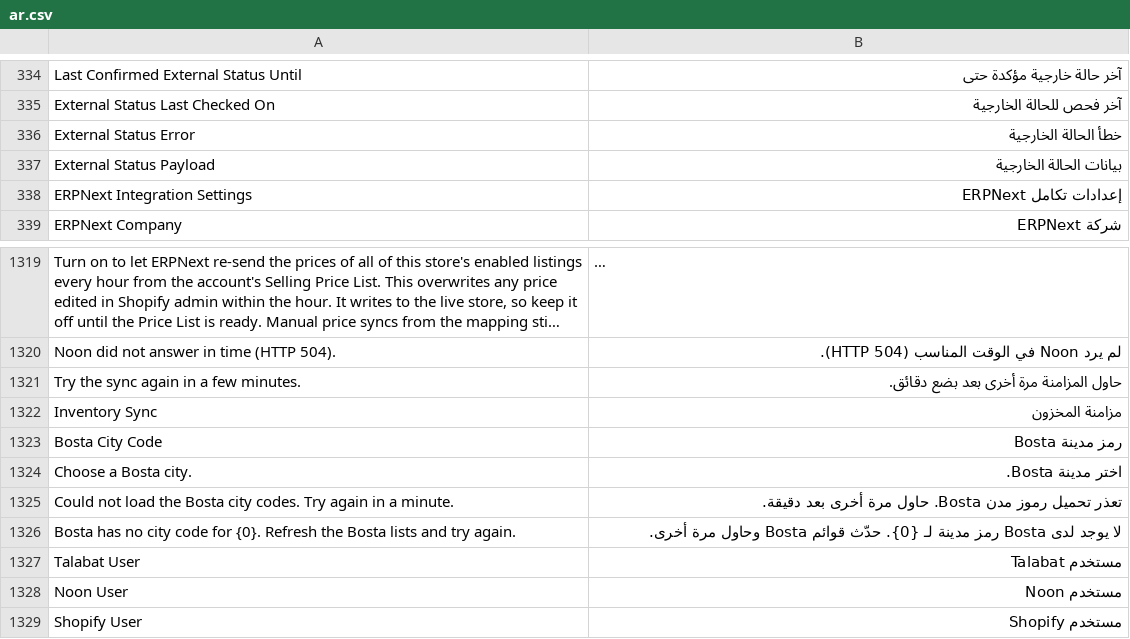
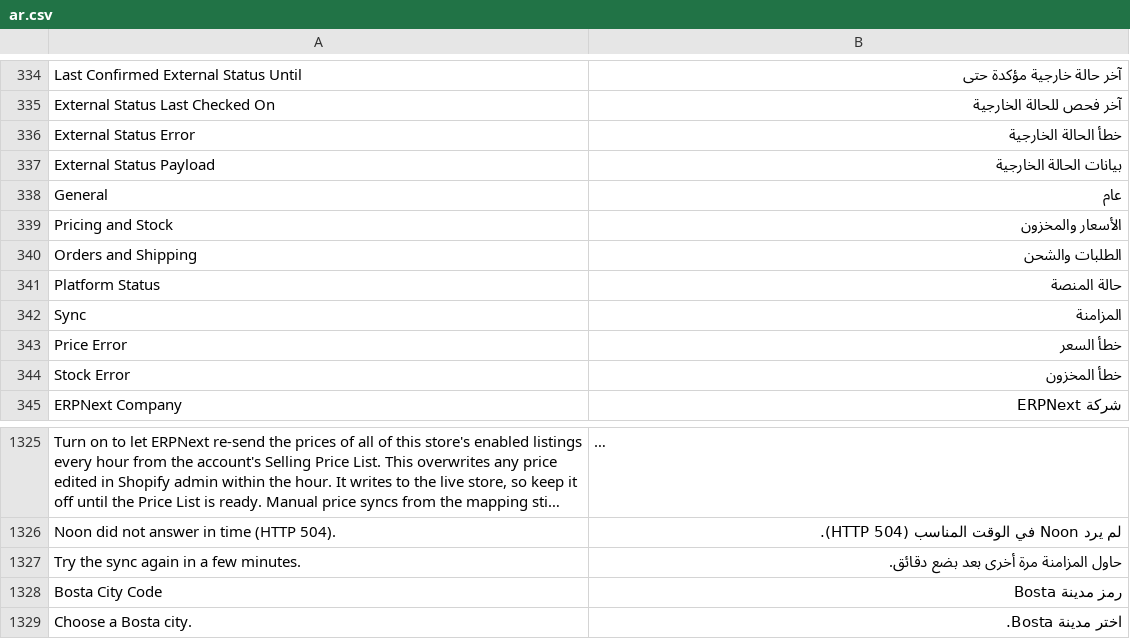
Before and after one commit to MohamedAmirr/tamwenat-el-zekrayat, a CSV file: apps/marketplace_integrations/marketplace_integrations/translations/ar.csv, drawn as a sheet; only a part is shown, gaps mark what is left out; the shorter side is filled out with more unchanged rows; long unchanged cells end in …; removed rows and columns are numbered as before the commit, all else as after; the diff names each change by its address in the sheet, - before the commit and + after, or states it on an @@ line.

Commit message:
feat(marketplace): tabbed Marketplace Account and Product Mapping forms (#517)
The Account and Mapping forms had grown past one screen, so fields were hard to find. Tabs group them by job (General, Pricing and Stock, Orders and Shipping, Platform Status; Mapping and Sync). Price and stock errors go in the message above the tabs so they show on every tab; this is layout only, no field was renamed.

```diff
--- a/apps/marketplace_integrations/marketplace_integrations/translations/ar.csv
+++ b/apps/marketplace_integrations/marketplace_integrations/translations/ar.csv
-row 338: ERPNext Integration Settings | إعدادات تكامل ERPNext
+row 338: General | عام
+row 339: Pricing and Stock | الأسعار والمخزون
+row 340: Orders and Shipping | الطلبات والشحن
+row 341: Platform Status | حالة المنصة
+row 342: Sync | المزامنة
+row 343: Price Error | خطأ السعر
+row 344: Stock Error | خطأ المخزون
-row 1322: Inventory Sync | مزامنة المخزون
```
Also changed, not shown: 7 other files.
